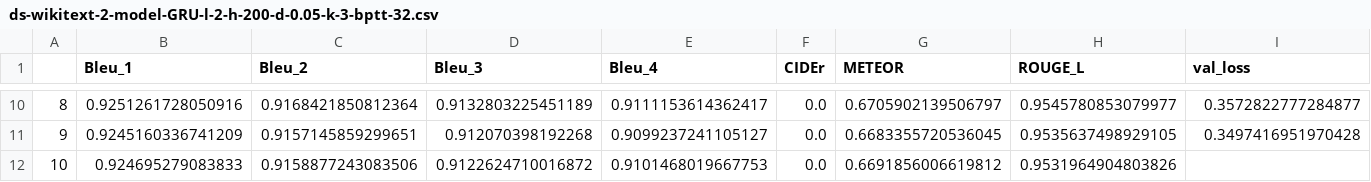
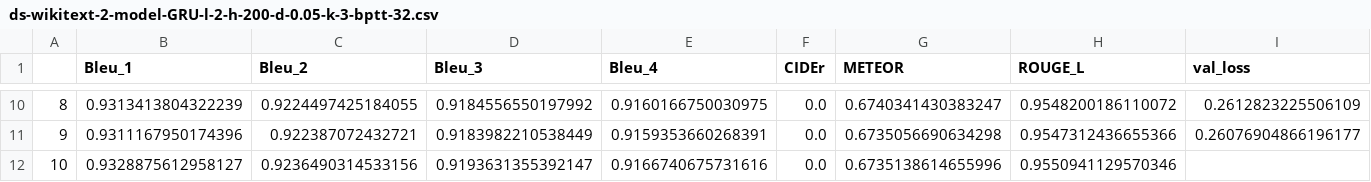
Before and after one commit to akskuchi/language-model-asr, a CSV file: Baseline_edu/src2/statistics/ds-wikitext-2-model-GRU-l-2-h-200-d-0.05-k-3-bptt-32.csv, drawn as a sheet; only a part is shown, gaps mark what is left out; the diff covers the shown part only.

```diff
--- a/Baseline_edu/src2/statistics/ds-wikitext-2-model-GRU-l-2-h-200-d-0.05-k-3-bptt-32.csv
+++ b/Baseline_edu/src2/statistics/ds-wikitext-2-model-GRU-l-2-h-200-d-0.05-k-3-bptt-32.csv
@@ -10,3 +10,3 @@
-8,0.9251261728050916,0.9168421850812364,0.9132803225451189,0.9111153614362417,0.0,0.6705902139506797,0.9545780853079977,0.3572822777284877
-9,0.9245160336741209,0.9157145859299651,0.912070398192268,0.9099237241105127,0.0,0.6683355720536045,0.9535637498929105,0.3497416951970428
-10,0.924695279083833,0.9158877243083506,0.9122624710016872,0.9101468019667753,0.0,0.6691856006619812,0.9531964904803826,
+8,0.9313413804322239,0.9224497425184055,0.9184556550197992,0.9160166750030975,0.0,0.6740341430383247,0.9548200186110072,0.2612823225506109
+9,0.9311167950174396,0.922387072432721,0.9183982210538449,0.9159353660268391,0.0,0.6735056690634298,0.9547312436655366,0.26076904866196177
+10,0.9328875612958127,0.9236490314533156,0.9193631355392147,0.9166740675731616,0.0,0.6735138614655996,0.9550941129570346,
```
Also changed, not shown: 56 edited cells elsewhere in this file, Baseline_edu/src2/statistics/ds-wikitext-2-model-GRU-l-1-h-200-d-0.01-k-3-bptt-32.csv, Baseline_edu/src2/statistics/ds-wikitext-2-model-GRU-l-1-h-200-d-0.05-k-3-bptt-32.csv, 31 other files.
